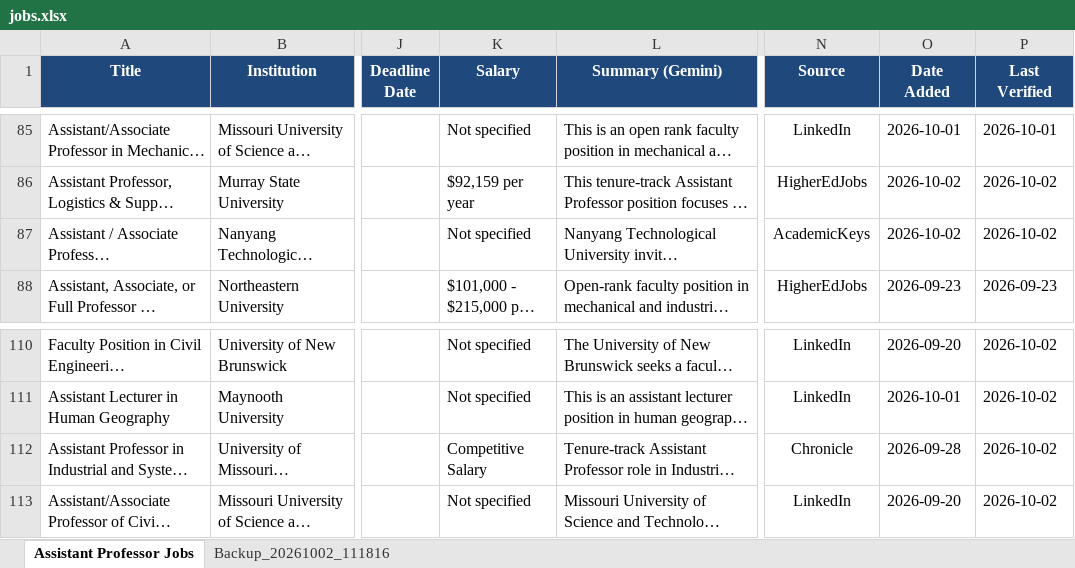
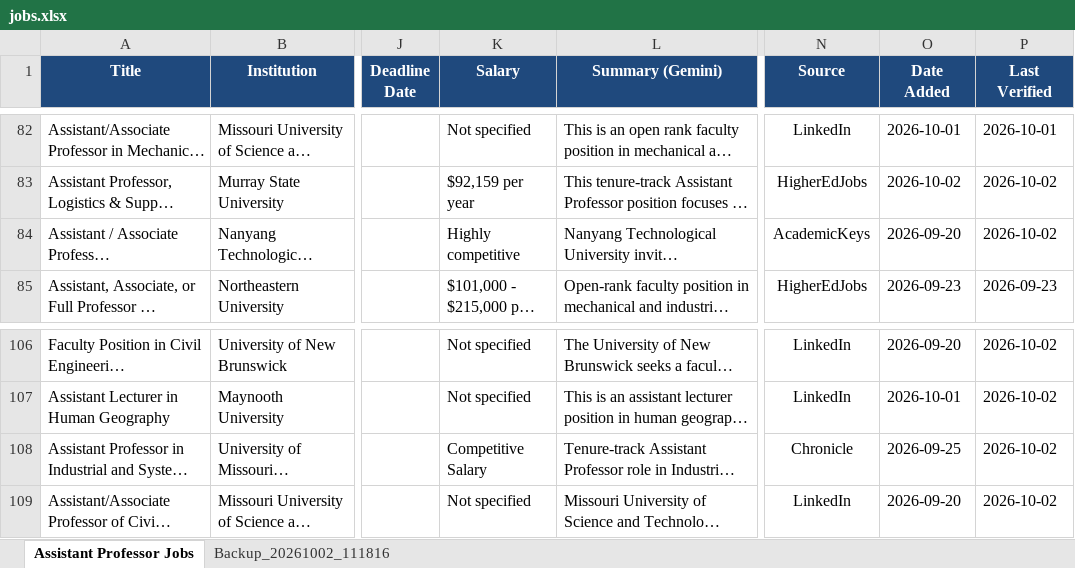
Before and after one commit to KBaek0316/AssistantProfessorJobScraper, an Excel workbook: jobs.xlsx, sheet Assistant Professor Jobs, drawn as a sheet; only a part is shown, gaps mark what is left out; long unchanged cells end in …; values as stored, in another font and other column widths than the file's, no borders; addresses are those after the commit; the diff covers the shown part only; the diff names each change by its address in the sheet, - before the commit and + after, or states it on an @@ line.

```diff
--- a/jobs.xlsx (sheet Assistant Professor Jobs)
+++ b/jobs.xlsx (sheet Assistant Professor Jobs)
-K84 (Salary): Not specified
+K84 (Salary): Highly competitive
-O84 (Date Added): 2026-10-02
+O84 (Date Added): 2026-09-20
-O108 (Date Added): 2026-09-28
+O108 (Date Added): 2026-09-25
```
Also changed, not shown: 4 removed rows and 13 edited cells elsewhere in this sheet, 6 other files.
